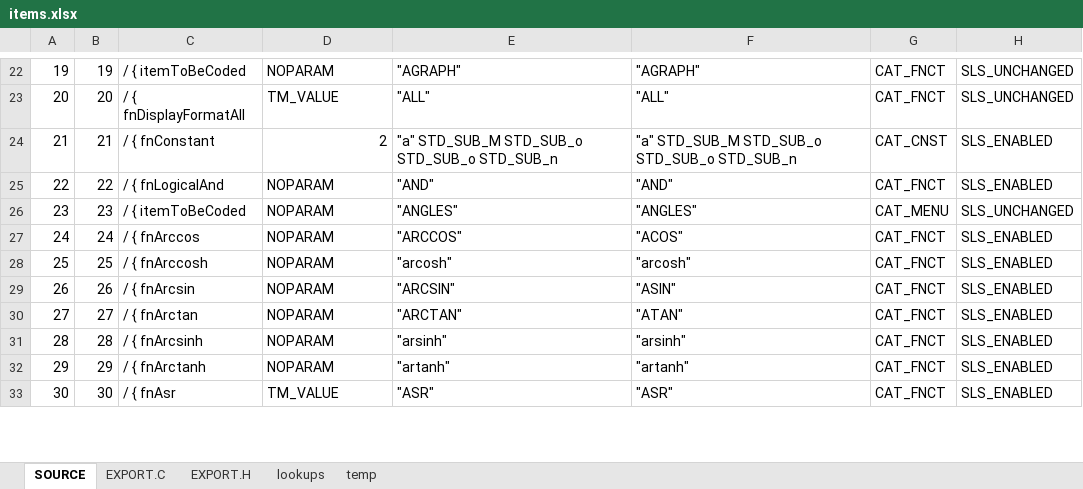
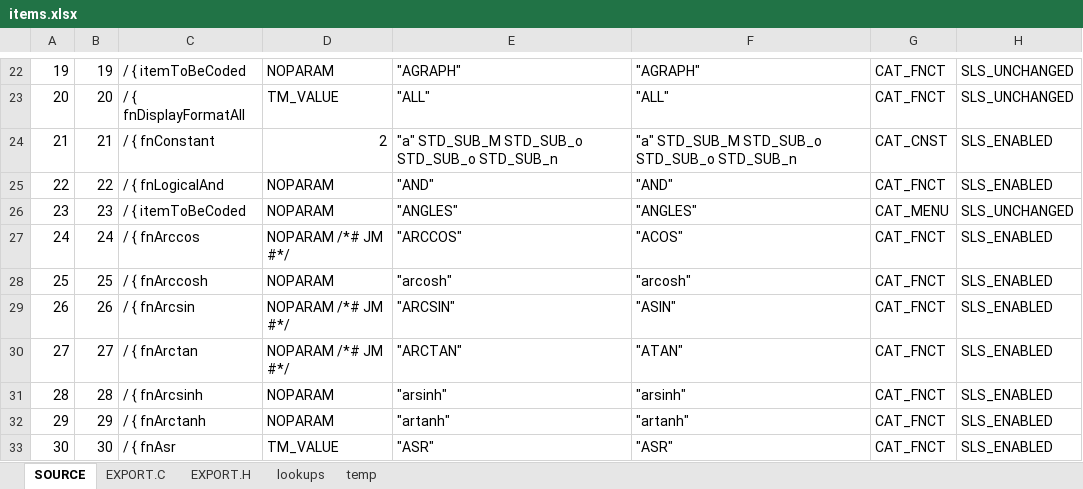
Before and after one commit to semi-simple/C43-mirror, an Excel workbook: src/items.xlsx, sheet SOURCE, drawn as a sheet; only a part is shown, gaps mark what is left out; values as stored, in another font and other column widths than the file's, no cell formats; conditional formats not drawn; the diff covers the shown part only; the diff names each change by its address in the sheet, - before the commit and + after, or states it on an @@ line.

```diff
--- a/src/items.xlsx (sheet SOURCE)
+++ b/src/items.xlsx (sheet SOURCE)
-D27: NOPARAM
+D27: NOPARAM /*# JM #*/
-D29:D30: NOPARAM
+D29:D30: NOPARAM /*# JM #*/
```
Also changed, not shown: 3 removed rows and 69 edited cells elsewhere in this sheet, sheet EXPORT.C, cell formats, formulas that keep their value, 15 other files.
